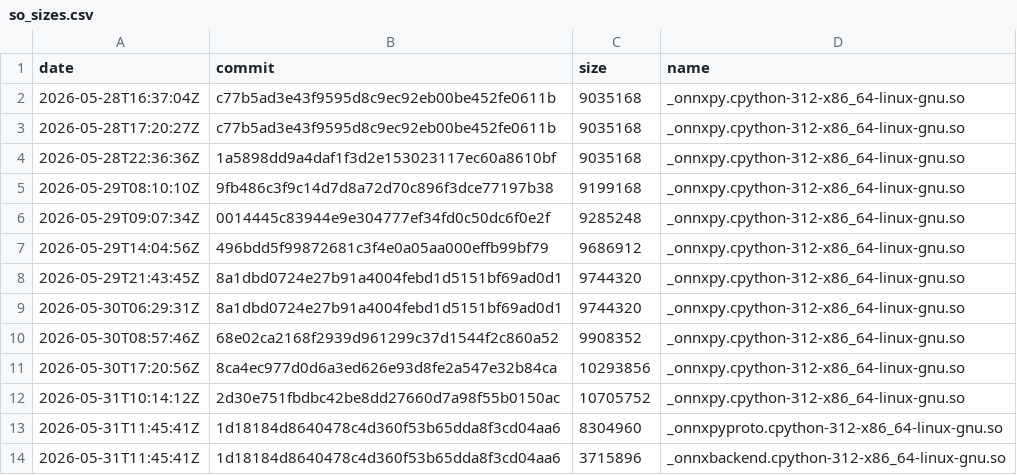
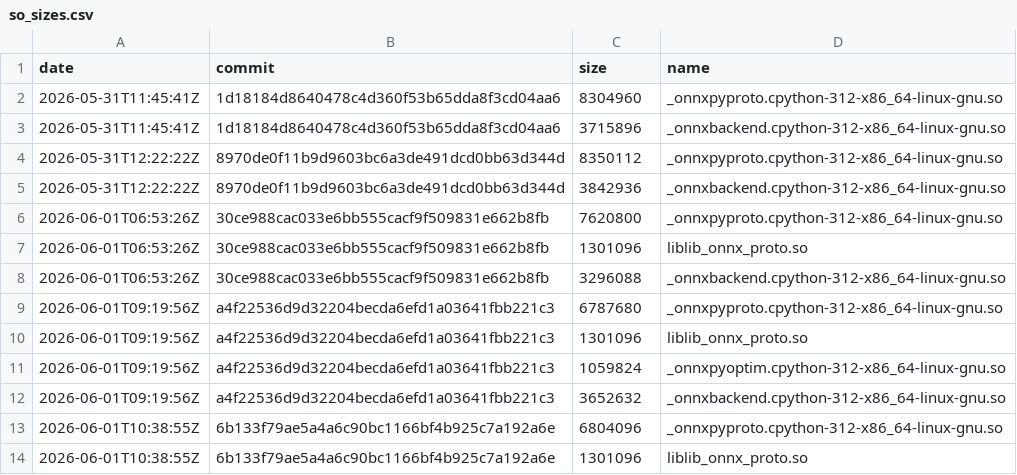
Before and after one commit to xadupre/xadupre.github.io, a CSV file: cache_data/onnx-light/so_sizes.csv, drawn as a sheet; only a part is shown; the shorter side is filled out with more unchanged rows.

Commit message:
fix

```diff
--- a/cache_data/onnx-light/so_sizes.csv
+++ b/cache_data/onnx-light/so_sizes.csv
@@ -1,13 +1,2 @@
 date,commit,size,name
-2026-05-28T16:37:04Z,c77b5ad3e43f9595d8c9ec92eb00be452fe0611b,9035168,_onnxpy.cpython-312-x86_64-linux-gnu.so
-2026-05-28T17:20:27Z,c77b5ad3e43f9595d8c9ec92eb00be452fe0611b,9035168,_onnxpy.cpython-312-x86_64-linux-gnu.so
-2026-05-28T22:36:36Z,1a5898dd9a4daf1f3d2e153023117ec60a8610bf,9035168,_onnxpy.cpython-312-x86_64-linux-gnu.so
-2026-05-29T08:10:10Z,9fb486c3f9c14d7d8a72d70c896f3dce77197b38,9199168,_onnxpy.cpython-312-x86_64-linux-gnu.so
-2026-05-29T09:07:34Z,0014445c83944e9e304777ef34fd0c50dc6f0e2f,9285248,_onnxpy.cpython-312-x86_64-linux-gnu.so
-2026-05-29T14:04:56Z,496bdd5f99872681c3f4e0a05aa000effb99bf79,9686912,_onnxpy.cpython-312-x86_64-linux-gnu.so
-2026-05-29T21:43:45Z,8a1dbd0724e27b91a4004febd1d5151bf69ad0d1,9744320,_onnxpy.cpython-312-x86_64-linux-gnu.so
-2026-05-30T06:29:31Z,8a1dbd0724e27b91a4004febd1d5151bf69ad0d1,9744320,_onnxpy.cpython-312-x86_64-linux-gnu.so
-2026-05-30T08:57:46Z,68e02ca2168f2939d961299c37d1544f2c860a52,9908352,_onnxpy.cpython-312-x86_64-linux-gnu.so
-2026-05-30T17:20:56Z,8ca4ec977d0d6a3ed626e93d8fe2a547e32b84ca,10293856,_onnxpy.cpython-312-x86_64-linux-gnu.so
-2026-05-31T10:14:12Z,2d30e751fbdbc42be8dd27660d7a98f55b0150ac,10705752,_onnxpy.cpython-312-x86_64-linux-gnu.so
 2026-05-31T11:45:41Z,1d18184d8640478c4d360f53b65dda8f3cd04aa6,8304960,_onnxpyproto.cpython-312-x86_64-linux-gnu.so
```
